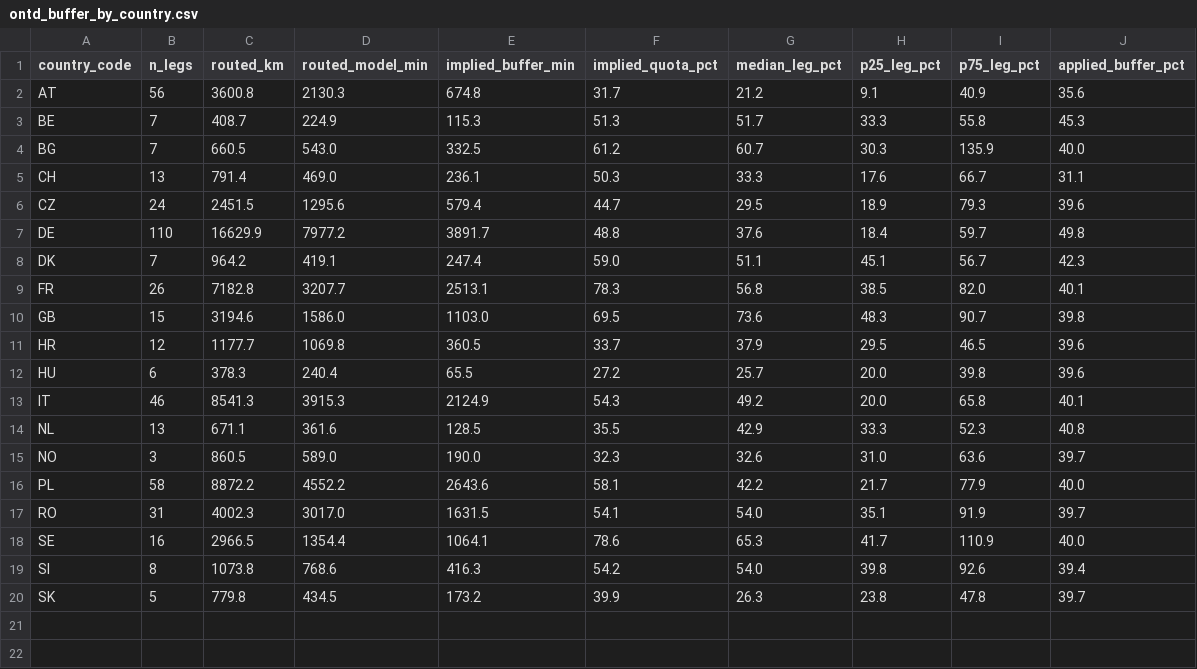
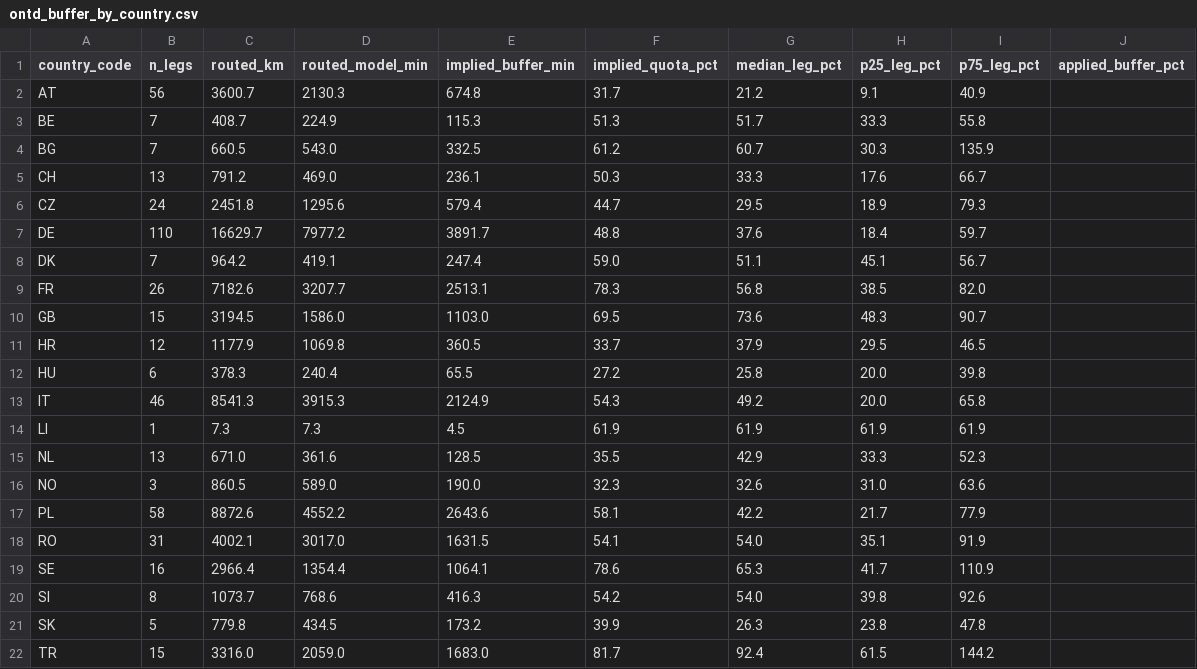
Before and after one commit to Back-on-Track-eu/night-train-target-network, a CSV file: backend/models/infrastructure/route_context/calib/sources/ontd_buffer_by_country.csv, drawn as a sheet.

```diff
--- a/backend/models/infrastructure/route_context/calib/sources/ontd_buffer_by_country.csv
+++ b/backend/models/infrastructure/route_context/calib/sources/ontd_buffer_by_country.csv
@@ -1,20 +1,22 @@
 country_code,n_legs,routed_km,routed_model_min,implied_buffer_min,implied_quota_pct,median_leg_pct,p25_leg_pct,p75_leg_pct,applied_buffer_pct
-AT,56,3600.8,2130.3,674.8,31.7,21.2,9.1,40.9,35.6
-BE,7,408.7,224.9,115.3,51.3,51.7,33.3,55.8,45.3
-BG,7,660.5,543.0,332.5,61.2,60.7,30.3,135.9,40.0
-CH,13,791.4,469.0,236.1,50.3,33.3,17.6,66.7,31.1
-CZ,24,2451.5,1295.6,579.4,44.7,29.5,18.9,79.3,39.6
-DE,110,16629.9,7977.2,3891.7,48.8,37.6,18.4,59.7,49.8
-DK,7,964.2,419.1,247.4,59.0,51.1,45.1,56.7,42.3
-FR,26,7182.8,3207.7,2513.1,78.3,56.8,38.5,82.0,40.1
-GB,15,3194.6,1586.0,1103.0,69.5,73.6,48.3,90.7,39.8
-HR,12,1177.7,1069.8,360.5,33.7,37.9,29.5,46.5,39.6
-HU,6,378.3,240.4,65.5,27.2,25.7,20.0,39.8,39.6
-IT,46,8541.3,3915.3,2124.9,54.3,49.2,20.0,65.8,40.1
-NL,13,671.1,361.6,128.5,35.5,42.9,33.3,52.3,40.8
-NO,3,860.5,589.0,190.0,32.3,32.6,31.0,63.6,39.7
-PL,58,8872.2,4552.2,2643.6,58.1,42.2,21.7,77.9,40.0
-RO,31,4002.3,3017.0,1631.5,54.1,54.0,35.1,91.9,39.7
-SE,16,2966.5,1354.4,1064.1,78.6,65.3,41.7,110.9,40.0
-SI,8,1073.8,768.6,416.3,54.2,54.0,39.8,92.6,39.4
-SK,5,779.8,434.5,173.2,39.9,26.3,23.8,47.8,39.7
+AT,56,3600.7,2130.3,674.8,31.7,21.2,9.1,40.9,
+BE,7,408.7,224.9,115.3,51.3,51.7,33.3,55.8,
+BG,7,660.5,543.0,332.5,61.2,60.7,30.3,135.9,
+CH,13,791.2,469.0,236.1,50.3,33.3,17.6,66.7,
+CZ,24,2451.8,1295.6,579.4,44.7,29.5,18.9,79.3,
+DE,110,16629.7,7977.2,3891.7,48.8,37.6,18.4,59.7,
+DK,7,964.2,419.1,247.4,59.0,51.1,45.1,56.7,
+FR,26,7182.6,3207.7,2513.1,78.3,56.8,38.5,82.0,
+GB,15,3194.5,1586.0,1103.0,69.5,73.6,48.3,90.7,
+HR,12,1177.9,1069.8,360.5,33.7,37.9,29.5,46.5,
+HU,6,378.3,240.4,65.5,27.2,25.8,20.0,39.8,
+IT,46,8541.3,3915.3,2124.9,54.3,49.2,20.0,65.8,
+LI,1,7.3,7.3,4.5,61.9,61.9,61.9,61.9,
+NL,13,671.0,361.6,128.5,35.5,42.9,33.3,52.3,
+NO,3,860.5,589.0,190.0,32.3,32.6,31.0,63.6,
+PL,58,8872.6,4552.2,2643.6,58.1,42.2,21.7,77.9,
+RO,31,4002.1,3017.0,1631.5,54.1,54.0,35.1,91.9,
+SE,16,2966.4,1354.4,1064.1,78.6,65.3,41.7,110.9,
+SI,8,1073.7,768.6,416.3,54.2,54.0,39.8,92.6,
+SK,5,779.8,434.5,173.2,39.9,26.3,23.8,47.8,
+TR,15,3316.0,2059.0,1683.0,81.7,92.4,61.5,144.2,
```
Also changed, not shown: backend/models/infrastructure/route_context/calib/sources/ontd_buffer_legs.csv, 5 other files.
